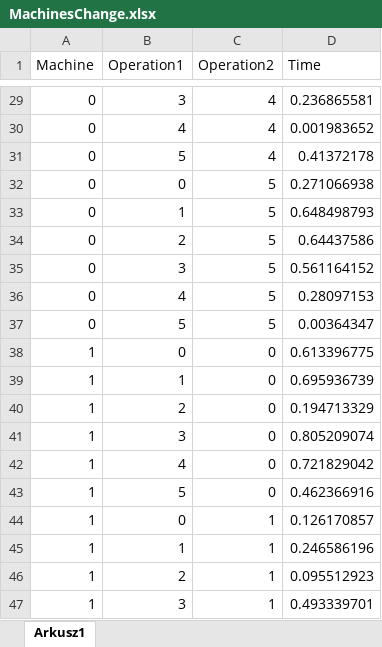
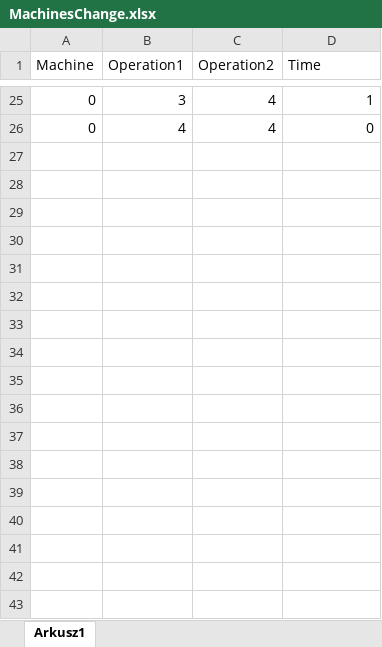
Before and after one commit to mck1303/PRACA2_, an Excel workbook: PRACA2_/CSV/MachinesChange.xlsx, sheet Arkusz1, drawn as a sheet; only a part is shown, gaps mark what is left out; values as stored, in another font and other column widths than the file's, no borders; removed rows and columns are numbered as before the commit, all else as after; the diff covers the shown part only; the diff names each change by its address in the sheet, - before the commit and + after, or states it on an @@ line.

```diff
--- a/PRACA2_/CSV/MachinesChange.xlsx (sheet Arkusz1)
+++ b/PRACA2_/CSV/MachinesChange.xlsx (sheet Arkusz1)
-D25 (Time): 0.236865581
+D25 (Time): 1
-D26 (Time): 0.001983652
+D26 (Time): 0
-row 31: 0 | 5 | 4 | 0.41372178
-row 32: 0 | 0 | 5 | 0.271066938
-row 33: 0 | 1 | 5 | 0.648498793
-row 34: 0 | 2 | 5 | 0.64437586
-row 35: 0 | 3 | 5 | 0.561164152
-row 36: 0 | 4 | 5 | 0.28097153
-row 37: 0 | 5 | 5 | 0.00364347
-row 38: 1 | 0 | 0 | 0.613396775
-row 39: 1 | 1 | 0 | 0.695936739
-row 40: 1 | 2 | 0 | 0.194713329
-row 41: 1 | 3 | 0 | 0.805209074
-row 42: 1 | 4 | 0 | 0.721829042
-row 43: 1 | 5 | 0 | 0.462366916
-row 44: 1 | 0 | 1 | 0.126170857
-row 45: 1 | 1 | 1 | 0.246586196
-row 46: 1 | 2 | 1 | 0.095512923
-row 47: 1 | 3 | 1 | 0.493339701
```
Also changed, not shown: 30 removed rows and 23 edited cells elsewhere in this sheet, PRACA2_/CSV/MachinesTimes.xlsx, PRACA2_/CSV/Operation.xlsx, 29 other files.
